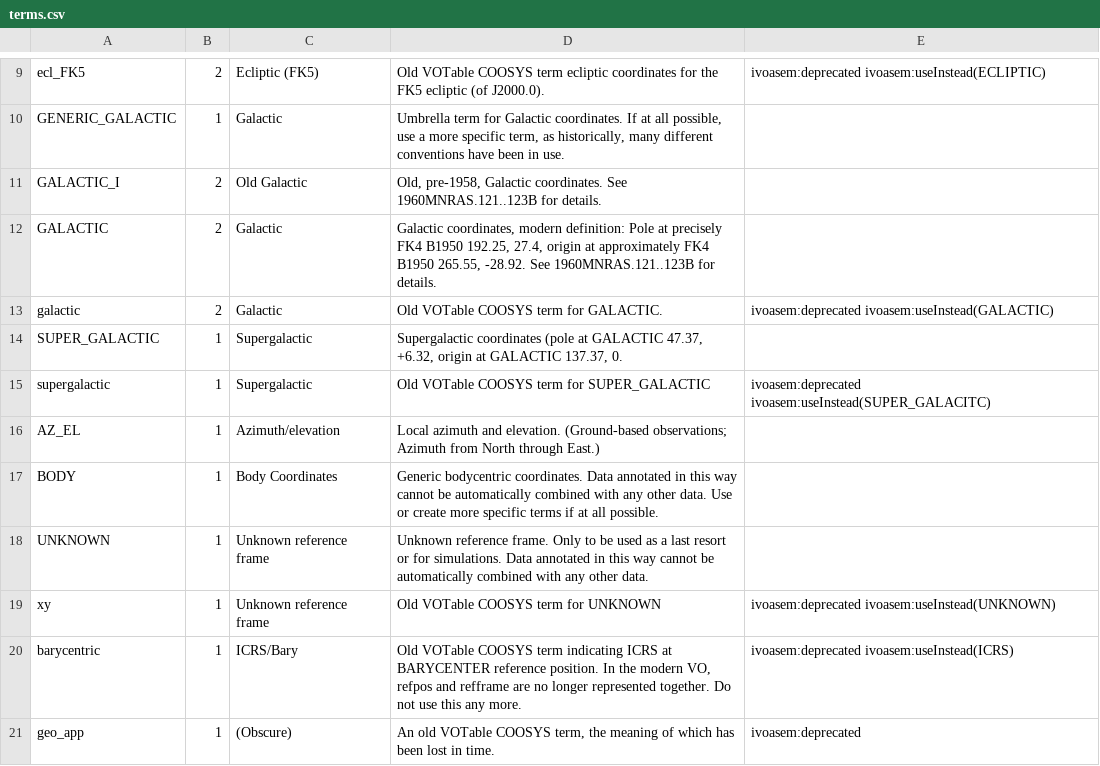
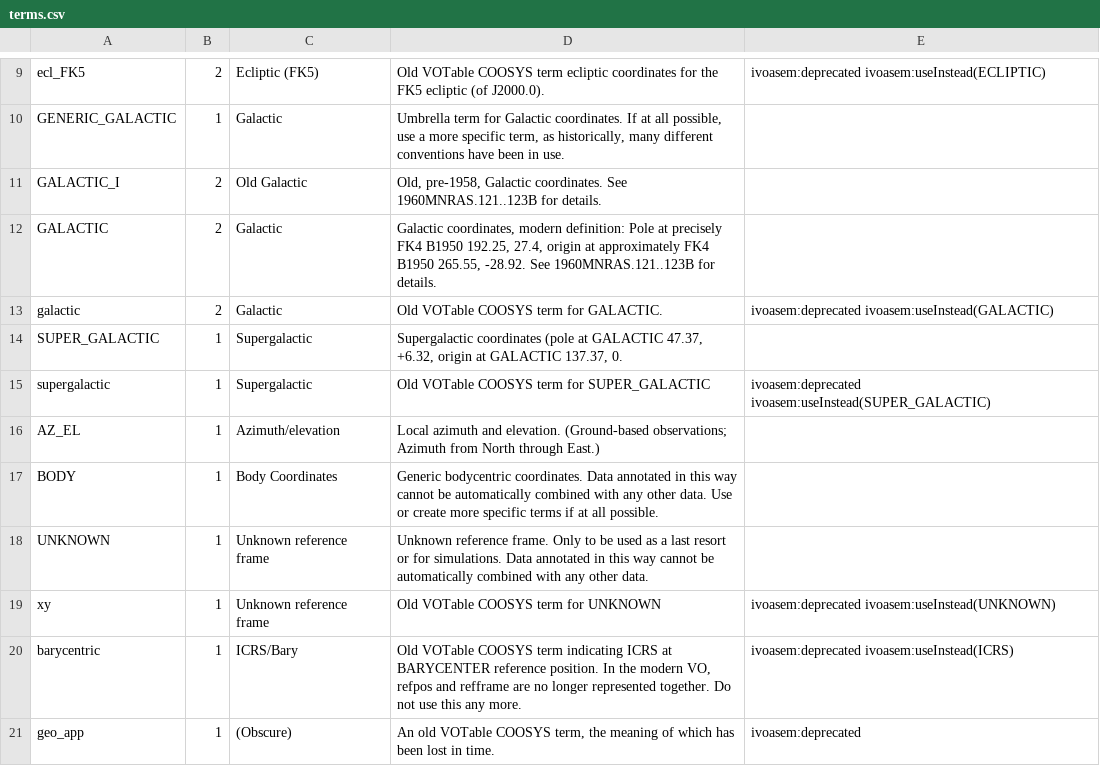
Before and after one commit to ivoa-std/Vocabularies, a CSV file: refframe/terms.csv, drawn as a sheet; only a part is shown, gaps mark what is left out.

Commit message:
Now adding useInstead into desise.
It has been an oversight that it is missing, and adding it is not against
the spec, so let's just do it.

Somewhat more fishily, this fixes an obvious typo in the useInstead
of refframe's #supergalactic.  Theoretically, this would take a VEP.
But then: there's no way this could break anything at this point, and
it's obvious that it needs to be done.

In the future, there's a validator...

```diff
--- a/refframe/terms.csv
+++ b/refframe/terms.csv
@@ -14,3 +14,3 @@ galactic;2;Galactic;"Old VOTable COOSYS term for GALACTIC.";ivoasem:deprecated i
 SUPER_GALACTIC;1;Supergalactic;"Supergalactic coordinates (pole at GALACTIC 47.37, +6.32, origin at GALACTIC 137.37, 0."
-supergalactic;1;Supergalactic;Old VOTable COOSYS term for SUPER_GALACTIC;ivoasem:deprecated ivoasem:useInstead(SUPER_GALACITC)
+supergalactic;1;Supergalactic;Old VOTable COOSYS term for SUPER_GALACTIC;ivoasem:deprecated ivoasem:useInstead(SUPER_GALACTIC)
 AZ_EL;1;Azimuth/elevation;"Local azimuth and elevation. (Ground-based observations; Azimuth from North through East.)"
```
Also changed, not shown: 1 other file.
